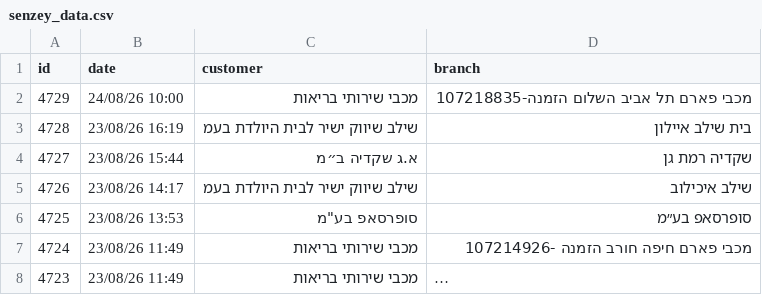
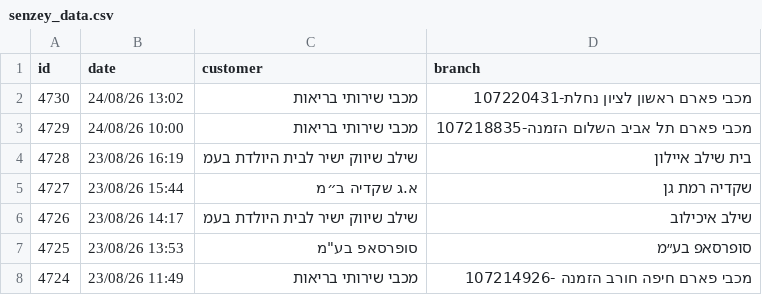
Before and after one commit to yonatan-avshalomov/-whatsapp-bot, a CSV file: senzey_data.csv, drawn as a sheet; only a part is shown; the shorter side is filled out with more unchanged rows; long unchanged cells end in …; the diff names each change by its address in the sheet, - before the commit and + after, or states it on an @@ line.

```diff
--- a/senzey_data.csv
+++ b/senzey_data.csv
+row 2: 4730 | 24/08/26 13:02 | מכבי שירותי בריאות | מכבי פארם ראשון לציון נחלת-107220431
```
